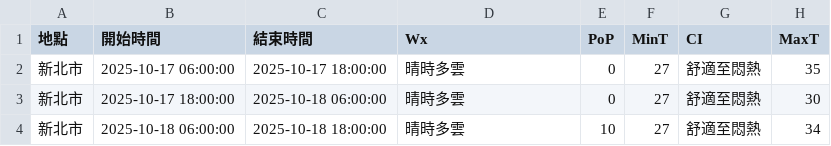
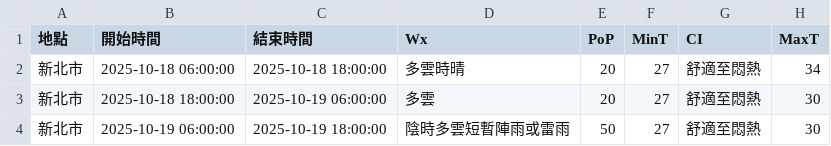
Before and after one commit to oao030oao/1111518-mid, a CSV file: api.csv, drawn as a sheet.

```diff
--- a/api.csv
+++ b/api.csv
@@ -1,4 +1,4 @@
 地點,開始時間,結束時間,Wx,PoP,MinT,CI,MaxT
-新北市,2025-10-17 06:00:00,2025-10-17 18:00:00,晴時多雲,0,27,舒適至悶熱,35
-新北市,2025-10-17 18:00:00,2025-10-18 06:00:00,晴時多雲,0,27,舒適至悶熱,30
-新北市,2025-10-18 06:00:00,2025-10-18 18:00:00,晴時多雲,10,27,舒適至悶熱,34
+新北市,2025-10-18 06:00:00,2025-10-18 18:00:00,多雲時晴,20,27,舒適至悶熱,34
+新北市,2025-10-18 18:00:00,2025-10-19 06:00:00,多雲,20,27,舒適至悶熱,30
+新北市,2025-10-19 06:00:00,2025-10-19 18:00:00,陰時多雲短暫陣雨或雷雨,50,27,舒適至悶熱,30
```
